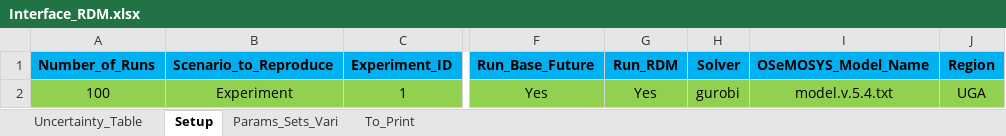
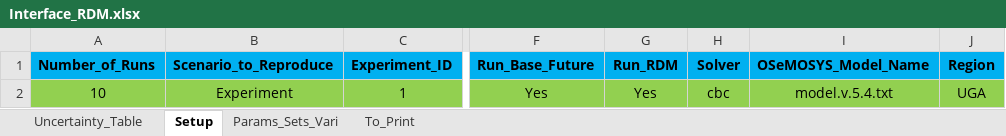
Before and after one commit to jeenogeorge/osemosys-rdm, an Excel workbook: src/Interface_RDM.xlsx, sheet Setup, drawn as a sheet; only a part is shown, gaps mark what is left out; values as stored, in another font and other column widths than the file's, no borders; the diff names each change by its address in the sheet, - before the commit and + after, or states it on an @@ line.

```diff
--- a/src/Interface_RDM.xlsx (sheet Setup)
+++ b/src/Interface_RDM.xlsx (sheet Setup)
-A2 (Number_of_Runs): 100
+A2 (Number_of_Runs): 10
-H2 (Solver): gurobi
+H2 (Solver): cbc
```
Also changed, not shown: src/workflow/1_Experiment/0_From_Confection/B1_Model_Structure.xlsx, 1 other file.
